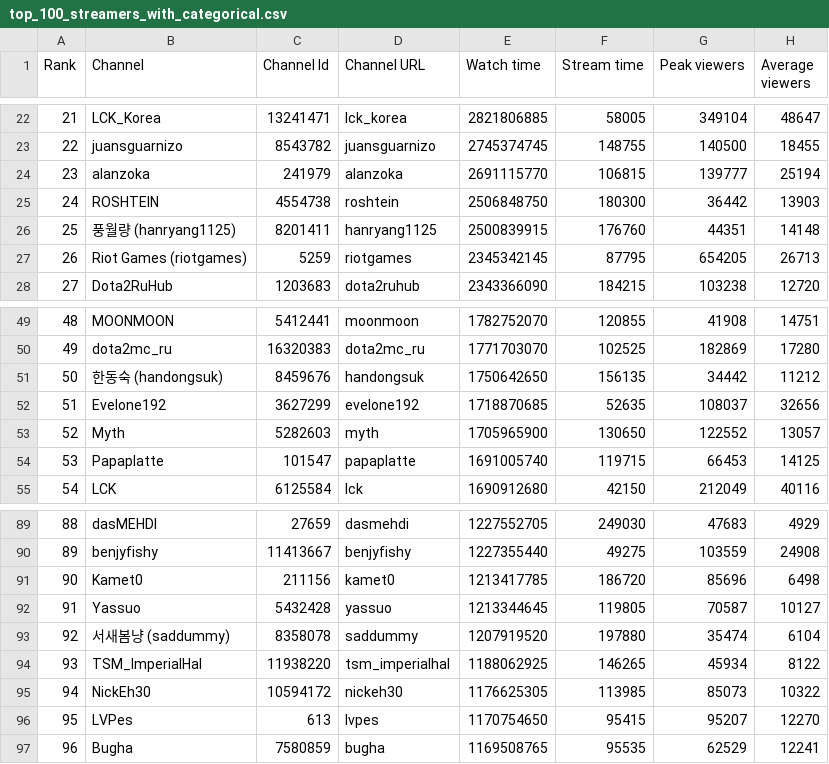
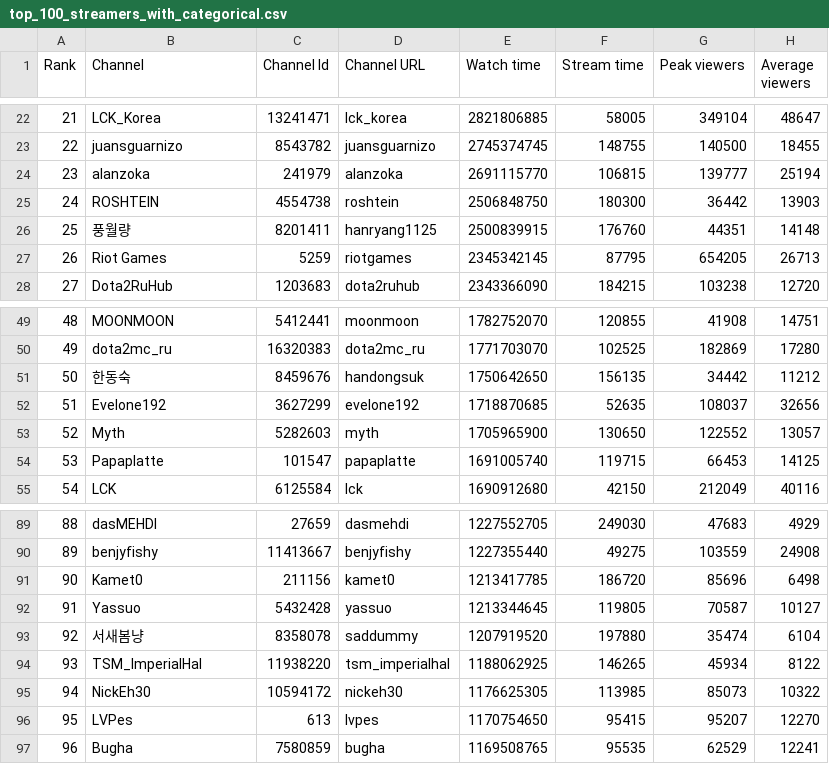
Before and after one commit to matteosandrin/coms4995-data-vis-final-project, a CSV file: data/top_100_streamers_with_categorical.csv, drawn as a sheet; only a part is shown, gaps mark what is left out; the diff names each change by its address in the sheet, - before the commit and + after, or states it on an @@ line.

Commit message:
Move streamer title

```diff
--- a/data/top_100_streamers_with_categorical.csv
+++ b/data/top_100_streamers_with_categorical.csv
-B26 (Channel): 풍월량 (hanryang1125)
+B26 (Channel): 풍월량
-B27 (Channel): Riot Games (riotgames)
+B27 (Channel): Riot Games
-B51 (Channel): 한동숙 (handongsuk)
+B51 (Channel): 한동숙
-B93 (Channel): 서새봄냥 (saddummy)
+B93 (Channel): 서새봄냥
```
Also changed, not shown: 2 other files.
